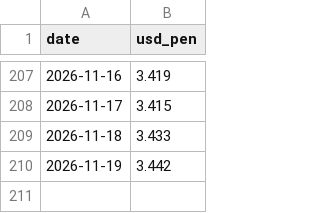
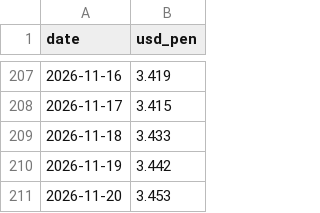
Before and after one commit to acm02-a/pen-radar, a CSV file: data/history.csv, drawn as a sheet; only a part is shown, gaps mark what is left out; the diff names each change by its address in the sheet, - before the commit and + after, or states it on an @@ line.

```diff
--- a/data/history.csv
+++ b/data/history.csv
+row 211: 2026-11-20 | 3.453
```
Also changed, not shown: 3 other files.
